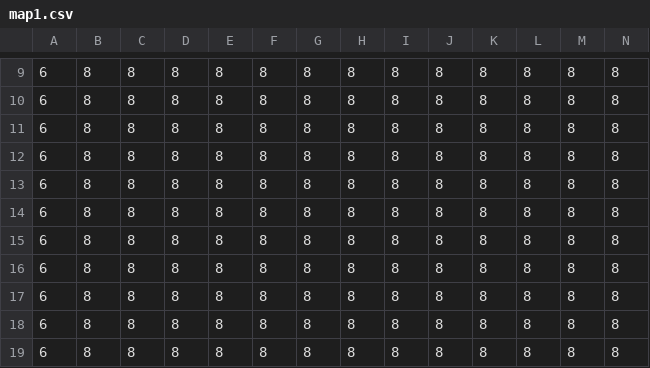
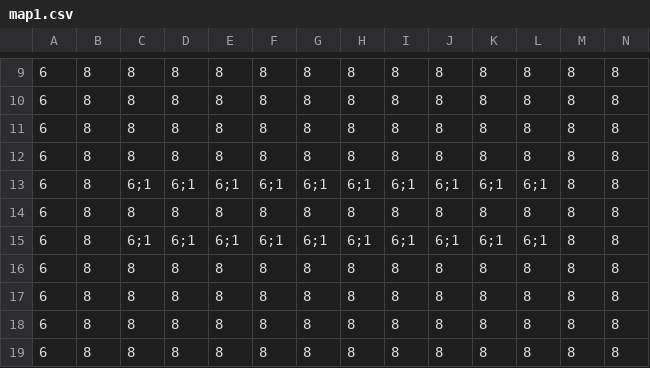
Before and after one commit to mindoodoo/Arcade, a CSV file: assets/nibbler/map1.csv, drawn as a sheet; only a part is shown, gaps mark what is left out; removed rows and columns are numbered as before the commit, all else as after; rows hold the shown columns only; the diff names each change by its address in the sheet, - before the commit and + after, or states it on an @@ line.

Commit message:
Better map ?

```diff
--- a/assets/nibbler/map1.csv
+++ b/assets/nibbler/map1.csv
+row 13: 6 | 8 | 6;1 | 6;1 | 6;1 | 6;1 | 6;1 | 6;1 | 6;1 | 6;1 | 6;1 | 6;1 | 8 | 8
-C15: 8
+C15: 6;1
-D15: 8
+D15: 6;1
-E15: 8
+E15: 6;1
-F15: 8
+F15: 6;1
-G15: 8
+G15: 6;1
-H15: 8
+H15: 6;1
-I15: 8
+I15: 6;1
-J15: 8
+J15: 6;1
-K15: 8
+K15: 6;1
-L15: 8
+L15: 6;1
-row 15: 6 | 8 | 8 | 8 | 8 | 8 | 8 | 8 | 8 | 8 | 8 | 8 | 8 | 8
```
